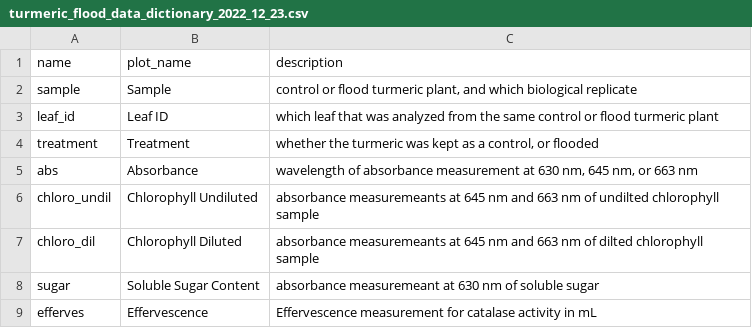
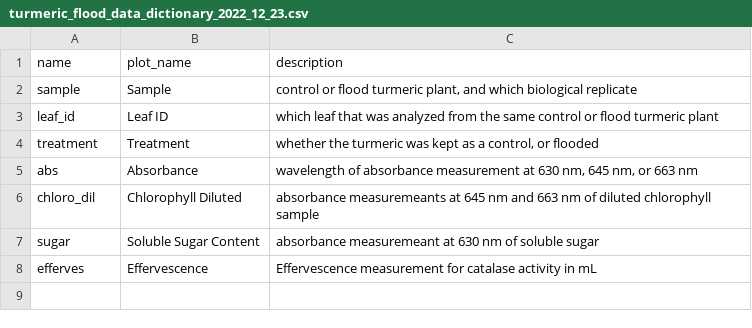
Before and after one commit to Biol551-CSUN/Mishegyan-Independent-Project, a CSV file: avetis_project/data/turmeric_flood_data_dictionary_2022_12_23.csv, drawn as a sheet.

```diff
--- a/avetis_project/data/turmeric_flood_data_dictionary_2022_12_23.csv
+++ b/avetis_project/data/turmeric_flood_data_dictionary_2022_12_23.csv
@@ -5,4 +5,3 @@ treatment,Treatment,"whether the turmeric was kept as a control, or flooded"
 abs,Absorbance,"wavelength of absorbance measurement at 630 nm, 645 nm, or 663 nm"
-chloro_undil,Chlorophyll Undiluted,absorbance measuremeants at 645 nm and 663 nm of undilted chlorophyll sample
-chloro_dil,Chlorophyll Diluted,absorbance measuremeants at 645 nm and 663 nm of dilted chlorophyll sample
+chloro_dil,Chlorophyll Diluted,absorbance measuremeants at 645 nm and 663 nm of diluted chlorophyll sample
 sugar,Soluble Sugar Content,absorbance measuremeant at 630 nm of soluble sugar
```
Also changed, not shown: 10 other files.
